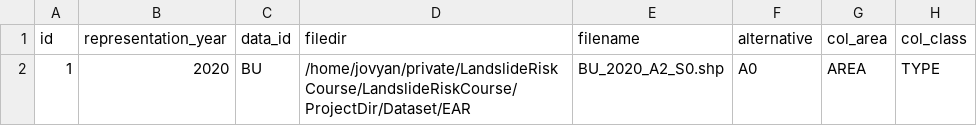
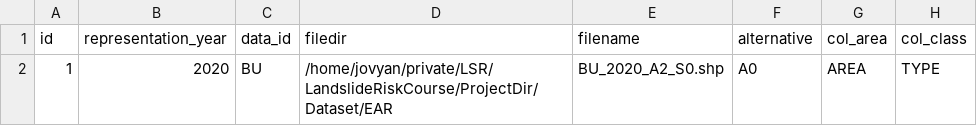
Before and after one commit to ashokdahal/LandslideRiskCourse, a CSV file: ProjectDir/EarMeta.csv, drawn as a sheet; only a part is shown; the diff names each change by its address in the sheet, - before the commit and + after, or states it on an @@ line.

```diff
--- a/ProjectDir/EarMeta.csv
+++ b/ProjectDir/EarMeta.csv
-D2 (filedir): /home/jovyan/private/LandslideRisk Course/LandslideRiskCourse/ProjectDir/Dataset/EAR
+D2 (filedir): /home/jovyan/private/LSR/LandslideRiskCourse/ProjectDir/Dataset/EAR
```
Also changed, not shown: ProjectDir/AdminMeta.csv, ProjectDir/HazMeta.csv, 1 other file.
